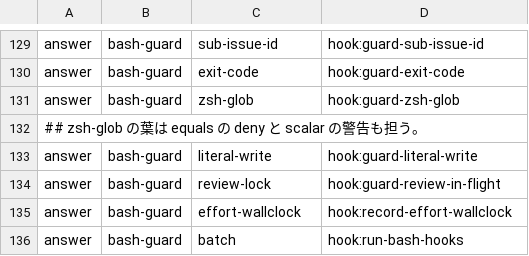
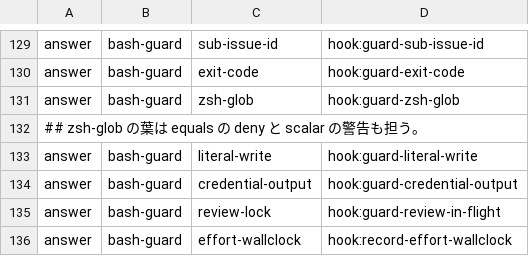
Before and after one commit to feel-flow/ff-dev-toolkit, a TSV file: plugins/ff-dev-toolkit/scripts/decision-tree/tree.tsv, drawn as a sheet; only a part is shown, gaps mark what is left out; the shorter side is filled out with more unchanged rows.

Commit message:
sync: feelflow-plugins d197e8bf を反映
- release: ff-dev-toolkit v0.166.0
- feat: 認証設定の本文表示を Bash 実行前に停止する (#2346)
- fix: #2324 ace-curate の path 代入が zsh の PATH を壊すのを止める (#2345)
- fix: #2172 分割Changelogと旧書式の検証を揃える (#2342)
- chore: #2343 v0.166.0 の準備コミットを revert して準備し直せる状態へ戻す (#2344)
- fix: #2264 一時ファイルを /tmp 直書きから Issue ごとの作業ディレクトリへ移し、Windows では cygpath -m でそろえる (#2339)
- refactor: #2206 release-dev-toolkit.sh を段ごとの lib へ分割して 1200 行以下にする (#2340)
- release: ff-dev-toolkit v0.166.0
- docs: #2163 隔離worktreeの呼出形式と終了判定を明記 (#2331)
- fix: #2335 同梱 MCP の依存勧告 6 件を解消（fast-uri 3.1.9 / body-parser 2.4.0 / zod 4.6.x） (#2336)

```diff
--- a/plugins/ff-dev-toolkit/scripts/decision-tree/tree.tsv
+++ b/plugins/ff-dev-toolkit/scripts/decision-tree/tree.tsv
@@ -133,2 +133,3 @@ answer	bash-guard	zsh-glob	hook:guard-zsh-glob
 answer	bash-guard	literal-write	hook:guard-literal-write
+answer	bash-guard	credential-output	hook:guard-credential-output
 answer	bash-guard	review-lock	hook:guard-review-in-flight
```
Also changed, not shown: 58 other files.
